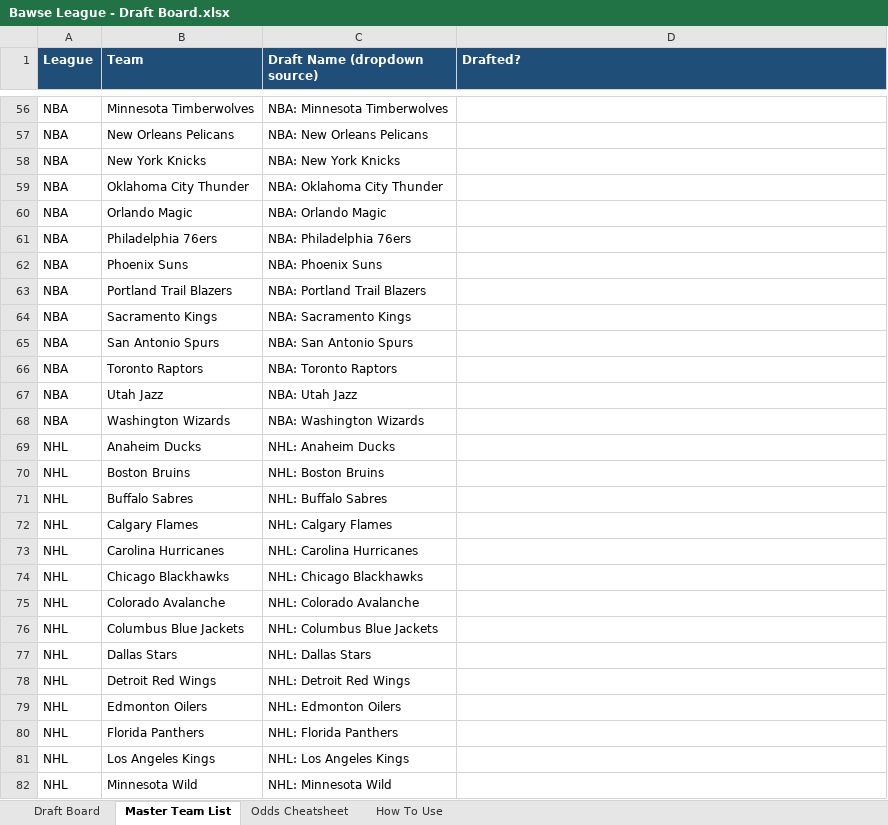
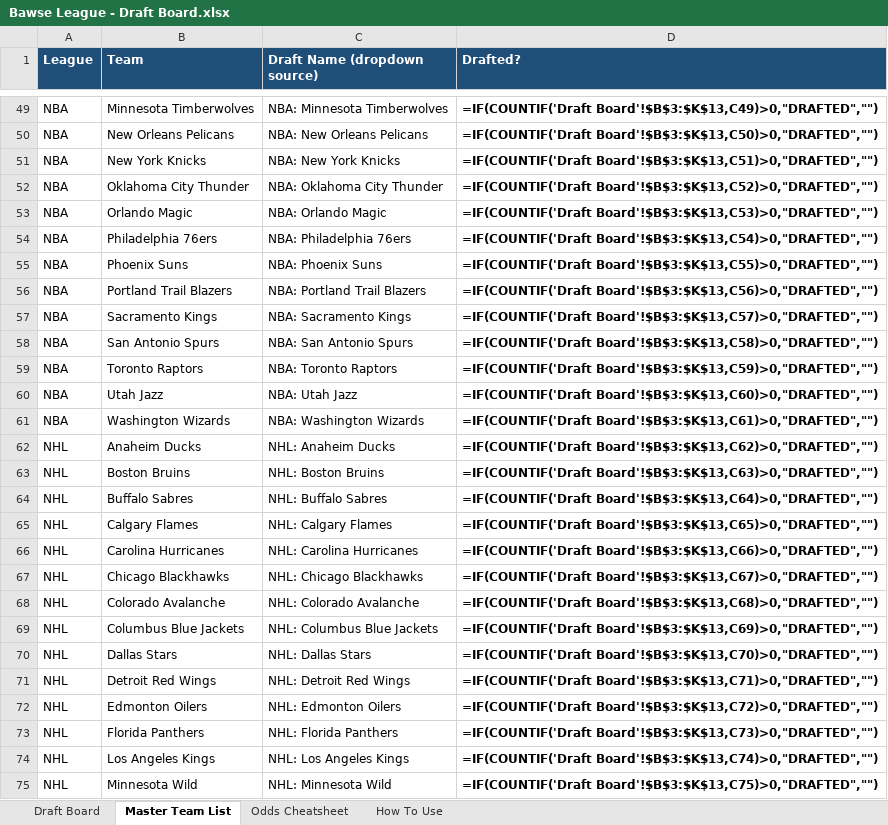
Before and after one commit to fernmed/bawse-league, an Excel workbook: docs/Bawse League - Draft Board.xlsx, sheet Master Team List, drawn as a sheet; only a part is shown, gaps mark what is left out; values as stored, in another font and other column widths than the file's, no borders; formulas without a stored value are shown as written; addresses are those after the commit; the diff covers the shown part only; the diff names each change by its address in the sheet, - before the commit and + after, or states it on an @@ line.

```diff
--- a/docs/Bawse League - Draft Board.xlsx (sheet Master Team List)
+++ b/docs/Bawse League - Draft Board.xlsx (sheet Master Team List)
-D49 (Drafted?): (empty)
+D49 (Drafted?): =IF(COUNTIF('Draft Board'!$B$3:$K$13,C49)>0,"DRAFTED","")
-D50 (Drafted?): (empty)
+D50 (Drafted?): =IF(COUNTIF('Draft Board'!$B$3:$K$13,C50)>0,"DRAFTED","")
-D51 (Drafted?): (empty)
+D51 (Drafted?): =IF(COUNTIF('Draft Board'!$B$3:$K$13,C51)>0,"DRAFTED","")
-D52 (Drafted?): (empty)
+D52 (Drafted?): =IF(COUNTIF('Draft Board'!$B$3:$K$13,C52)>0,"DRAFTED","")
-D53 (Drafted?): (empty)
+D53 (Drafted?): =IF(COUNTIF('Draft Board'!$B$3:$K$13,C53)>0,"DRAFTED","")
-D54 (Drafted?): (empty)
+D54 (Drafted?): =IF(COUNTIF('Draft Board'!$B$3:$K$13,C54)>0,"DRAFTED","")
-D55 (Drafted?): (empty)
+D55 (Drafted?): =IF(COUNTIF('Draft Board'!$B$3:$K$13,C55)>0,"DRAFTED","")
-D56 (Drafted?): (empty)
+D56 (Drafted?): =IF(COUNTIF('Draft Board'!$B$3:$K$13,C56)>0,"DRAFTED","")
-D57 (Drafted?): (empty)
+D57 (Drafted?): =IF(COUNTIF('Draft Board'!$B$3:$K$13,C57)>0,"DRAFTED","")
-D58 (Drafted?): (empty)
+D58 (Drafted?): =IF(COUNTIF('Draft Board'!$B$3:$K$13,C58)>0,"DRAFTED","")
-D59 (Drafted?): (empty)
+D59 (Drafted?): =IF(COUNTIF('Draft Board'!$B$3:$K$13,C59)>0,"DRAFTED","")
-D60 (Drafted?): (empty)
+D60 (Drafted?): =IF(COUNTIF('Draft Board'!$B$3:$K$13,C60)>0,"DRAFTED","")
-D61 (Drafted?): (empty)
+D61 (Drafted?): =IF(COUNTIF('Draft Board'!$B$3:$K$13,C61)>0,"DRAFTED","")
-D62 (Drafted?): (empty)
+D62 (Drafted?): =IF(COUNTIF('Draft Board'!$B$3:$K$13,C62)>0,"DRAFTED","")
-D63 (Drafted?): (empty)
+D63 (Drafted?): =IF(COUNTIF('Draft Board'!$B$3:$K$13,C63)>0,"DRAFTED","")
-D64 (Drafted?): (empty)
+D64 (Drafted?): =IF(COUNTIF('Draft Board'!$B$3:$K$13,C64)>0,"DRAFTED","")
-D65 (Drafted?): (empty)
+D65 (Drafted?): =IF(COUNTIF('Draft Board'!$B$3:$K$13,C65)>0,"DRAFTED","")
-D66 (Drafted?): (empty)
+D66 (Drafted?): =IF(COUNTIF('Draft Board'!$B$3:$K$13,C66)>0,"DRAFTED","")
-D67 (Drafted?): (empty)
+D67 (Drafted?): =IF(COUNTIF('Draft Board'!$B$3:$K$13,C67)>0,"DRAFTED","")
-D68 (Drafted?): (empty)
+D68 (Drafted?): =IF(COUNTIF('Draft Board'!$B$3:$K$13,C68)>0,"DRAFTED","")
-D69 (Drafted?): (empty)
+D69 (Drafted?): =IF(COUNTIF('Draft Board'!$B$3:$K$13,C69)>0,"DRAFTED","")
-D70 (Drafted?): (empty)
+D70 (Drafted?): =IF(COUNTIF('Draft Board'!$B$3:$K$13,C70)>0,"DRAFTED","")
-D71 (Drafted?): (empty)
+D71 (Drafted?): =IF(COUNTIF('Draft Board'!$B$3:$K$13,C71)>0,"DRAFTED","")
-D72 (Drafted?): (empty)
+D72 (Drafted?): =IF(COUNTIF('Draft Board'!$B$3:$K$13,C72)>0,"DRAFTED","")
-D73 (Drafted?): (empty)
+D73 (Drafted?): =IF(COUNTIF('Draft Board'!$B$3:$K$13,C73)>0,"DRAFTED","")
-D74 (Drafted?): (empty)
+D74 (Drafted?): =IF(COUNTIF('Draft Board'!$B$3:$K$13,C74)>0,"DRAFTED","")
-D75 (Drafted?): (empty)
+D75 (Drafted?): =IF(COUNTIF('Draft Board'!$B$3:$K$13,C75)>0,"DRAFTED","")
```
Also changed, not shown: 7 removed rows and 620 edited cells elsewhere in this sheet, sheet Odds Cheatsheet, sheet Draft Board, sheet How To Use, formulas that keep their value, 8 other files.
